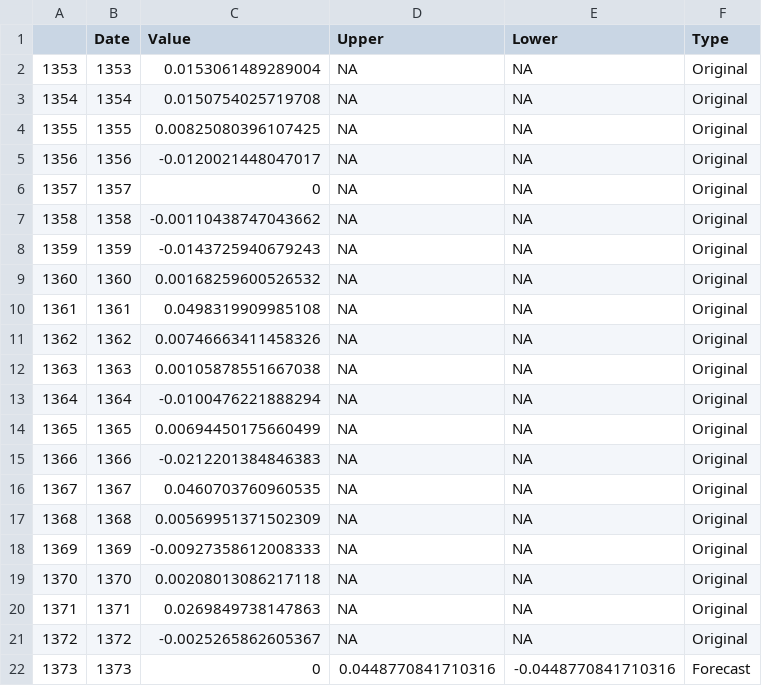
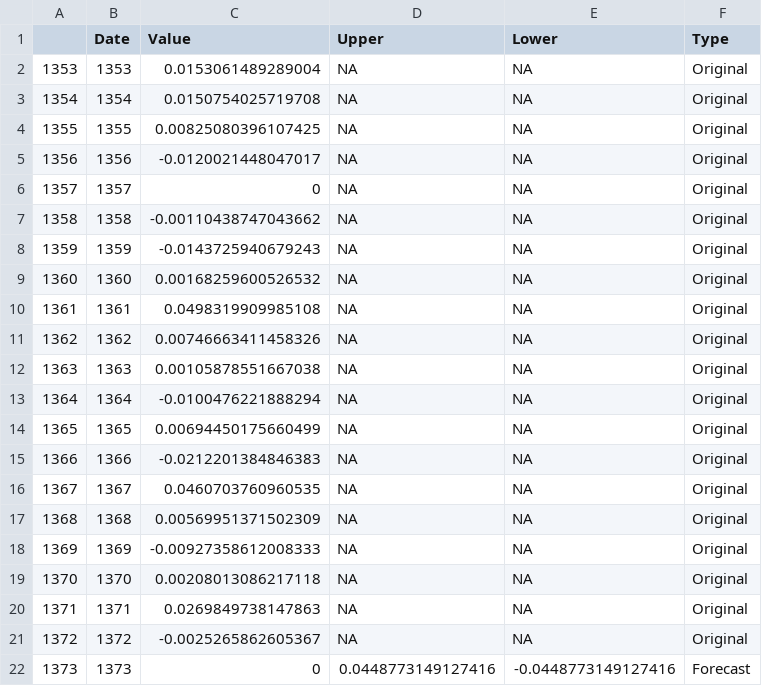
Before and after one commit to LucaSanTomaz/trabalhoteste, a CSV file: R/Previsao.csv, drawn as a sheet.

```diff
--- a/R/Previsao.csv
+++ b/R/Previsao.csv
@@ -21,2 +21,2 @@
 "1372",1372,-0.0025265862605367,NA,NA,"Original"
-"1373",1373,0,0.0448770841710316,-0.0448770841710316,"Forecast"
+"1373",1373,0,0.0448773149127416,-0.0448773149127416,"Forecast"
```
